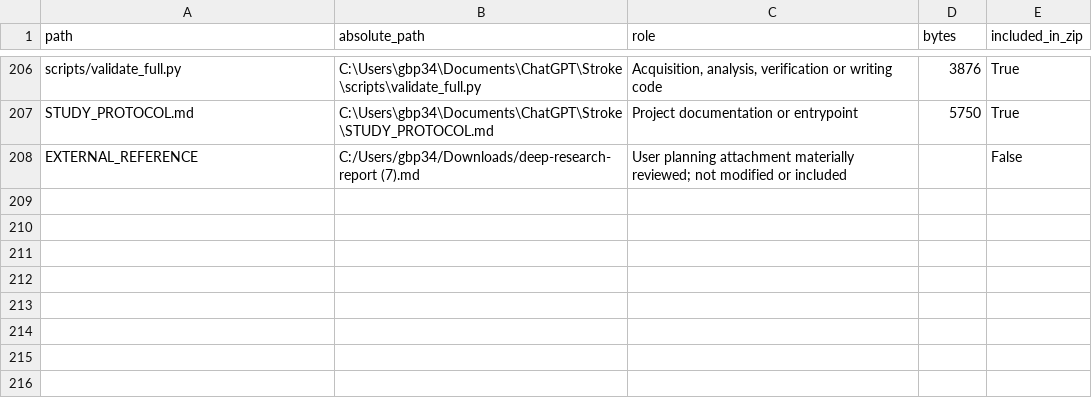
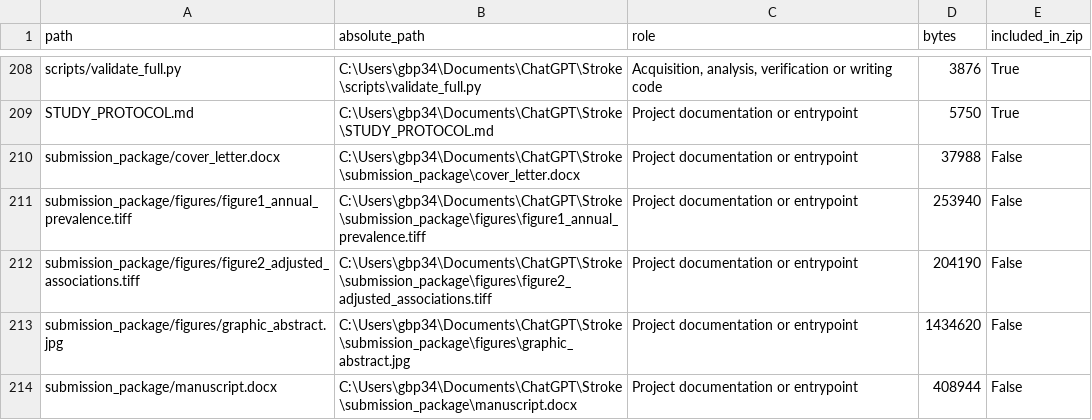
Before and after one commit to blakepi/nhis-stroke-affordability, a CSV file: FILE_INVENTORY.csv, drawn as a sheet; only a part is shown, gaps mark what is left out; the shorter side is filled out with more unchanged rows; the diff covers the shown part only.

```diff
--- a/FILE_INVENTORY.csv
+++ b/FILE_INVENTORY.csv
@@ -207 +209,6 @@ scripts/validate_full.py,C:\Users\gbp34\Documents\ChatGPT\Stroke\scripts\validat
 STUDY_PROTOCOL.md,C:\Users\gbp34\Documents\ChatGPT\Stroke\STUDY_PROTOCOL.md,Project documentation or entrypoint,5750,True
+submission_package/cover_letter.docx,C:\Users\gbp34\Documents\ChatGPT\Stroke\submission_package\cover_letter.docx,Project documentation or entrypoint,37988,False
+submission_package/figures/figure1_annual_prevalence.tiff,C:\Users\gbp34\Documents\ChatGPT\Stroke\submission_package\figures\figure1_annual_prevalence.tiff,Project documentation or entrypoint,253940,False
+submission_package/figures/figure2_adjusted_associations.tiff,C:\Users\gbp34\Documents\ChatGPT\Stroke\submission_package\figures\figure2_adjusted_associations.tiff,Project documentation or entrypoint,204190,False
+submission_package/figures/graphic_abstract.jpg,C:\Users\gbp34\Documents\ChatGPT\Stroke\submission_package\figures\graphic_abstract.jpg,Project documentation or entrypoint,1434620,False
+submission_package/manuscript.docx,C:\Users\gbp34\Documents\ChatGPT\Stroke\submission_package\manuscript.docx,Project documentation or entrypoint,408944,False
```
Also changed, not shown: 6 added rows and 11 edited cells elsewhere in this file, PACKAGE_CONTENTS.csv, 17 other files.
